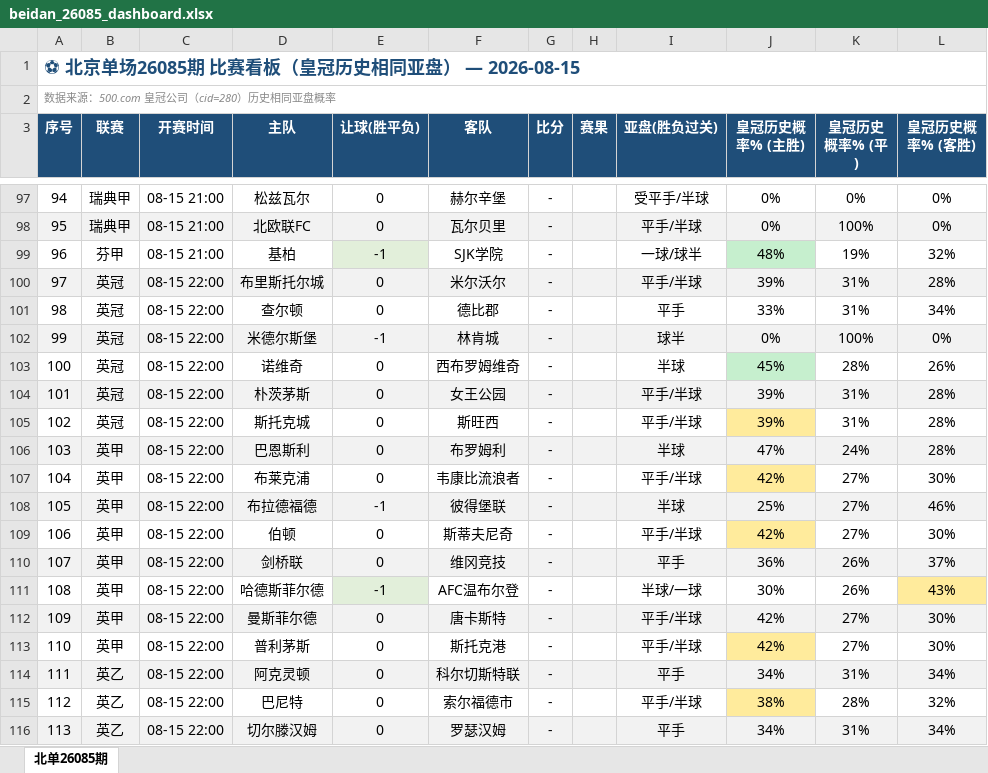
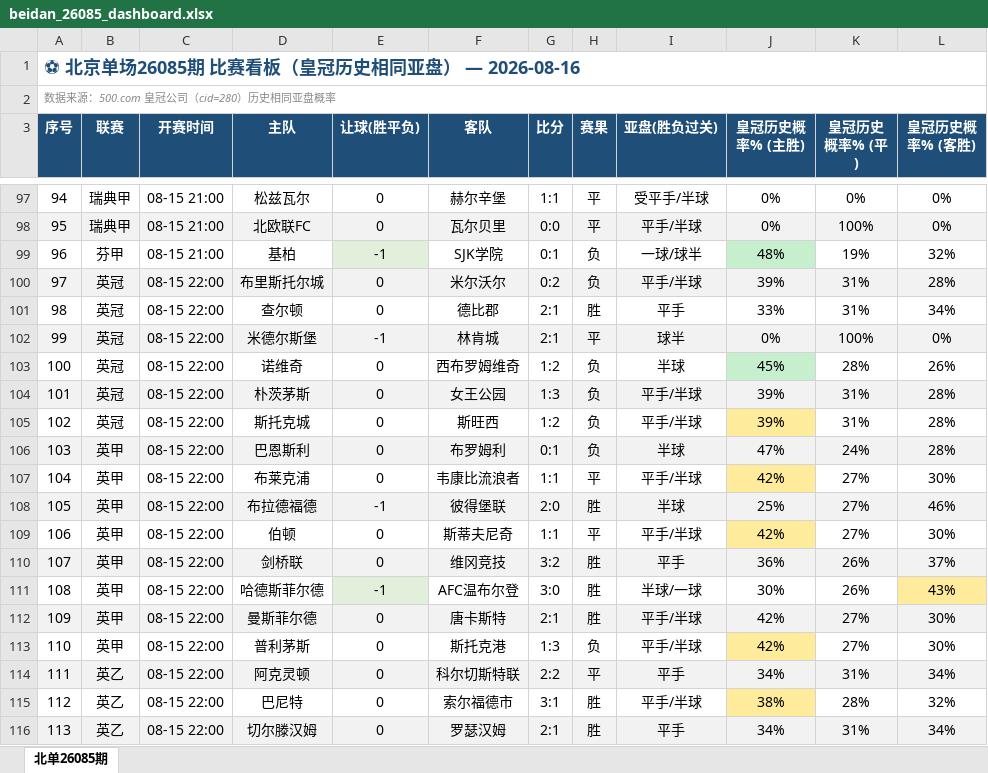
Before and after one commit to bily1258-design/football-dashboard, an Excel workbook: docs/data/beidan_26085_dashboard.xlsx, sheet 北单26085期, drawn as a sheet; only a part is shown, gaps mark what is left out; values as stored, in another font and other column widths than the file's, no borders; the diff covers the shown part only; the diff names each change by its address in the sheet, - before the commit and + after, or states it on an @@ line.

```diff
--- a/docs/data/beidan_26085_dashboard.xlsx (sheet 北单26085期)
+++ b/docs/data/beidan_26085_dashboard.xlsx (sheet 北单26085期)
-A1 (序号): ⚽ 北京单场26085期 比赛看板（皇冠历史相同亚盘） — 2026-08-15
+A1 (序号): ⚽ 北京单场26085期 比赛看板（皇冠历史相同亚盘） — 2026-08-16
-G97 (比分): -
+G97 (比分): 1:1
-H97:H98 (赛果): (empty)
+H97:H98 (赛果): 平
-G98 (比分): -
+G98 (比分): 0:0
-G99 (比分): -
+G99 (比分): 0:1
-H99:H100 (赛果): (empty)
+H99:H100 (赛果): 负
-G100 (比分): -
+G100 (比分): 0:2
-G101:G102 (比分): -
+G101:G102 (比分): 2:1
-H101 (赛果): (empty)
+H101 (赛果): 胜
-H102 (赛果): (empty)
+H102 (赛果): 平
-G103 (比分): -
+G103 (比分): 1:2
-H103:H106 (赛果): (empty)
+H103:H106 (赛果): 负
-G104 (比分): -
+G104 (比分): 1:3
-G105 (比分): -
+G105 (比分): 1:2
-G106 (比分): -
+G106 (比分): 0:1
-G107 (比分): -
+G107 (比分): 1:1
-H107 (赛果): (empty)
+H107 (赛果): 平
-G108 (比分): -
+G108 (比分): 2:0
-H108 (赛果): (empty)
+H108 (赛果): 胜
-G109 (比分): -
+G109 (比分): 1:1
-H109 (赛果): (empty)
+H109 (赛果): 平
-G110 (比分): -
+G110 (比分): 3:2
-H110:H112 (赛果): (empty)
+H110:H112 (赛果): 胜
-G111 (比分): -
+G111 (比分): 3:0
-G112 (比分): -
+G112 (比分): 2:1
-G113 (比分): -
+G113 (比分): 1:3
-H113 (赛果): (empty)
+H113 (赛果): 负
-G114 (比分): -
+G114 (比分): 2:2
-H114 (赛果): (empty)
+H114 (赛果): 平
-G115 (比分): -
+G115 (比分): 3:1
-H115:H116 (赛果): (empty)
+H115:H116 (赛果): 胜
-G116 (比分): -
+G116 (比分): 2:1
```
Also changed, not shown: 283 edited cells and cell formats elsewhere in this sheet, 11 other files.
